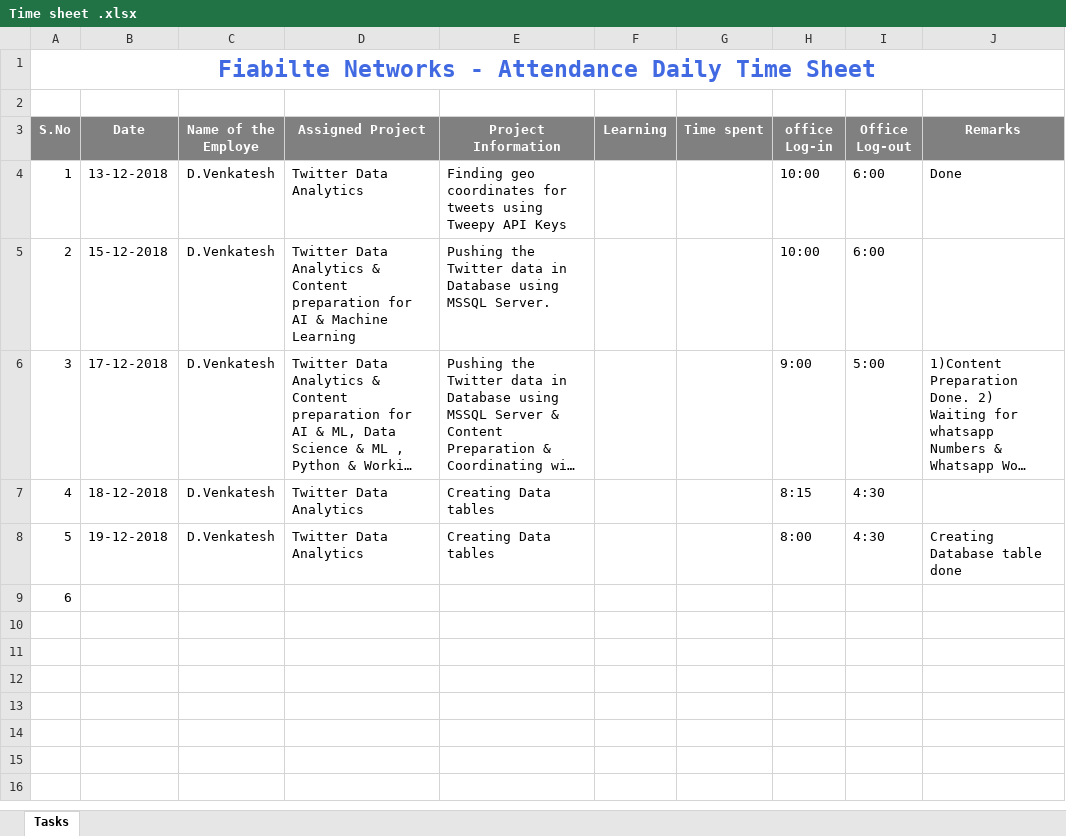
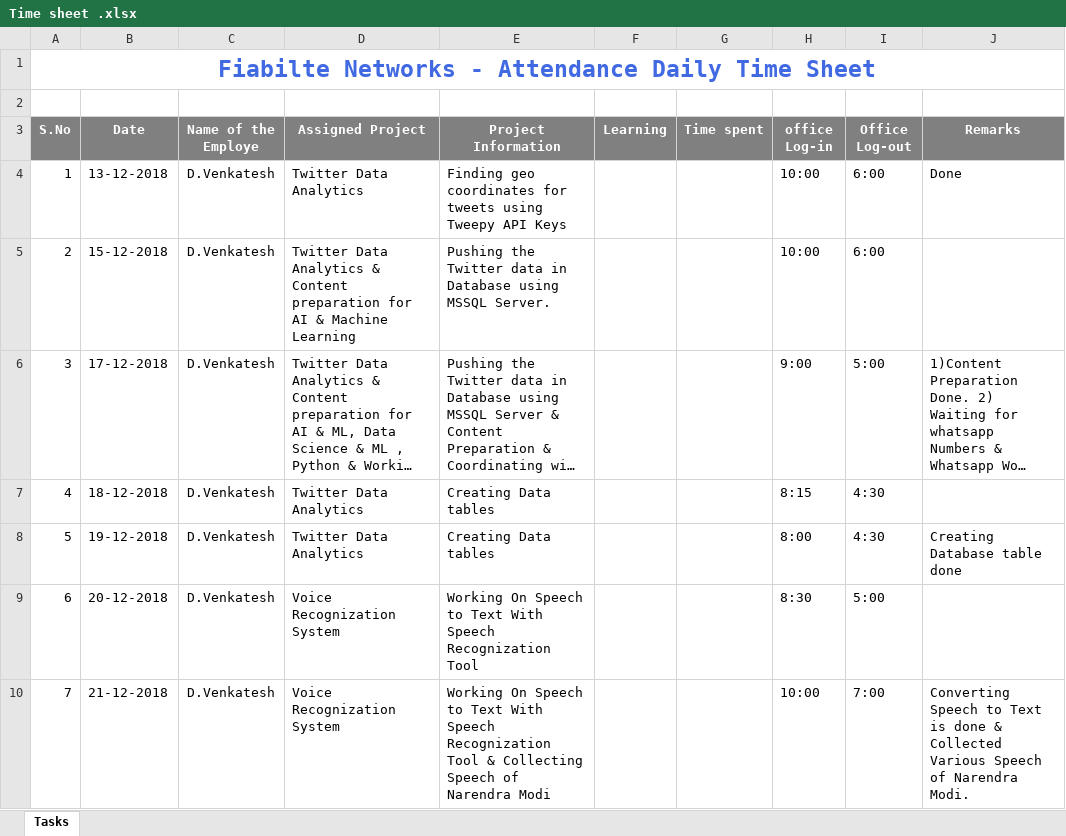
Before and after one commit to Fiabilite-DPR/DPR, an Excel workbook: Time sheet .xlsx, sheet Tasks, drawn as a sheet; long unchanged cells end in …; values as stored, in another font and other column widths than the file's, no borders; the diff names each change by its address in the sheet, - before the commit and + after, or states it on an @@ line.

Commit message:
Add files via upload

```diff
--- a/Time sheet .xlsx (sheet Tasks)
+++ b/Time sheet .xlsx (sheet Tasks)
-B9 (Date): (empty)
+B9 (Date): 20-12-2018
-C9 (Name of the Employe): (empty)
+C9 (Name of the Employe): D.Venkatesh
-D9 (Assigned Project): (empty)
+D9 (Assigned Project): Voice Recognization System
-E9 (Project Information): (empty)
+E9 (Project Information): Working On Speech to Text With Speech Recognization Tool
-H9 (office Log-in): (empty)
+H9 (office Log-in): 8:30
-I9 (Office Log-out): (empty)
+I9 (Office Log-out): 5:00
+row 10: 7 | 21-12-2018 | D.Venkatesh | Voice Recognization System | Working On Speech to Text With Speech Recognization Tool & Collecting Speech of Narendra Modi |  |  | 10:00 | 7:00 | Converting Speech to Text is done & Collected Various Speech of Narendra Modi.
```
